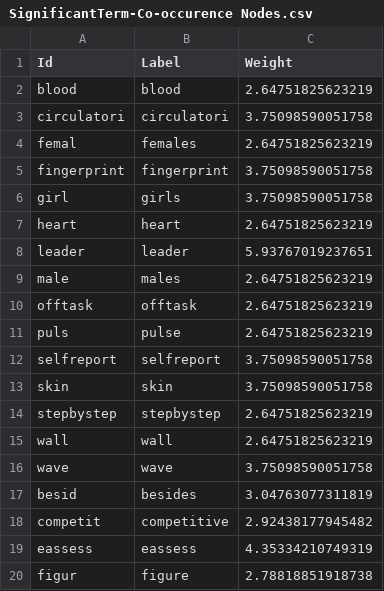
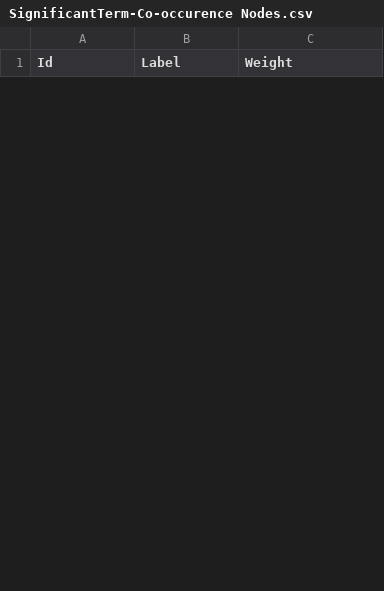
Before and after one commit to arc12/Text-Mining-Weak-Signals-Output, a CSV file: Rising and Falling Terms/Union B/2010/Gephi/SignificantTerm-Co-occurence Nodes.csv, drawn as a sheet; only a part is shown; the diff covers the shown part only.

```diff
--- a/Rising and Falling Terms/Union B/2010/Gephi/SignificantTerm-Co-occurence Nodes.csv
+++ b/Rising and Falling Terms/Union B/2010/Gephi/SignificantTerm-Co-occurence Nodes.csv
@@ -1,20 +1 @@
 "Id","Label","Weight"
-"blood","blood",2.64751825623219
-"circulatori","circulatori",3.75098590051758
-"femal","females",2.64751825623219
-"fingerprint","fingerprint",3.75098590051758
-"girl","girls",3.75098590051758
-"heart","heart",2.64751825623219
-"leader","leader",5.93767019237651
-"male","males",2.64751825623219
-"offtask","offtask",2.64751825623219
-"puls","pulse",2.64751825623219
-"selfreport","selfreport",3.75098590051758
-"skin","skin",3.75098590051758
-"stepbystep","stepbystep",2.64751825623219
-"wall","wall",2.64751825623219
-"wave","wave",3.75098590051758
-"besid","besides",3.04763077311819
-"competit","competitive",2.92438177945482
-"eassess","eassess",4.35334210749319
-"figur","figure",2.78818851918738
```
Also changed, not shown: 26 added rows and 17 removed rows elsewhere in this file, Rising and Falling Terms/Union B/2010/Gephi/SignificantTerm-Co-occurence Edges.csv, 30 other files.
